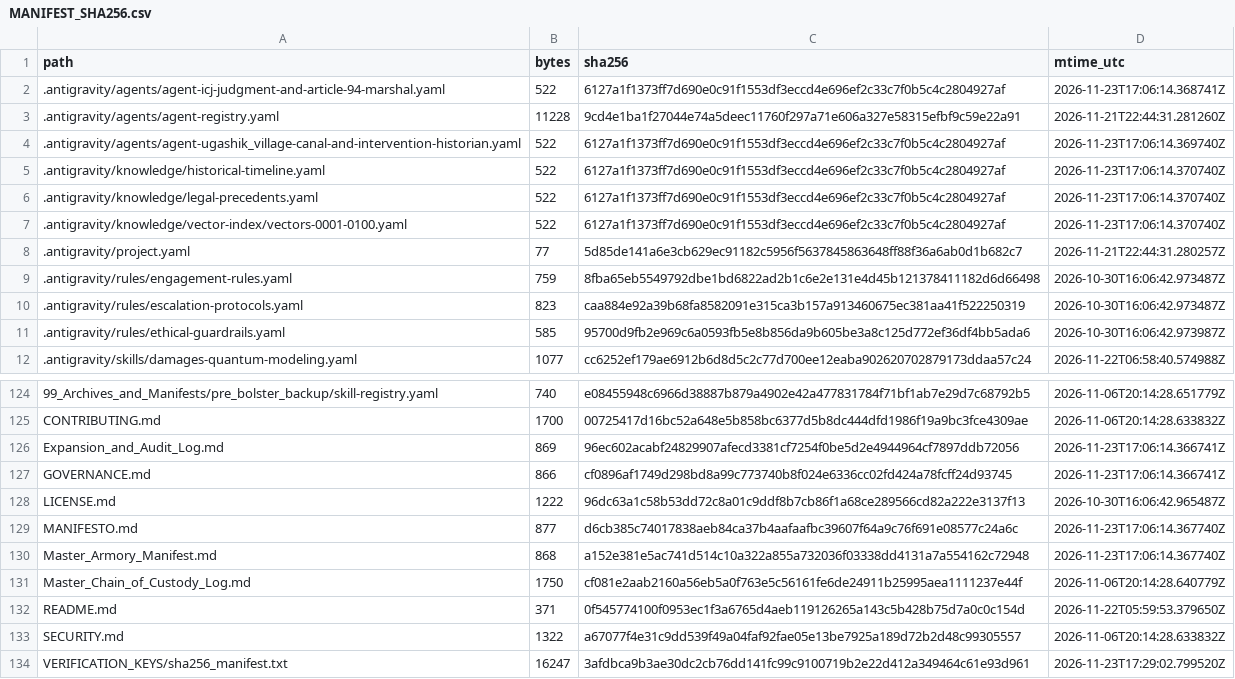
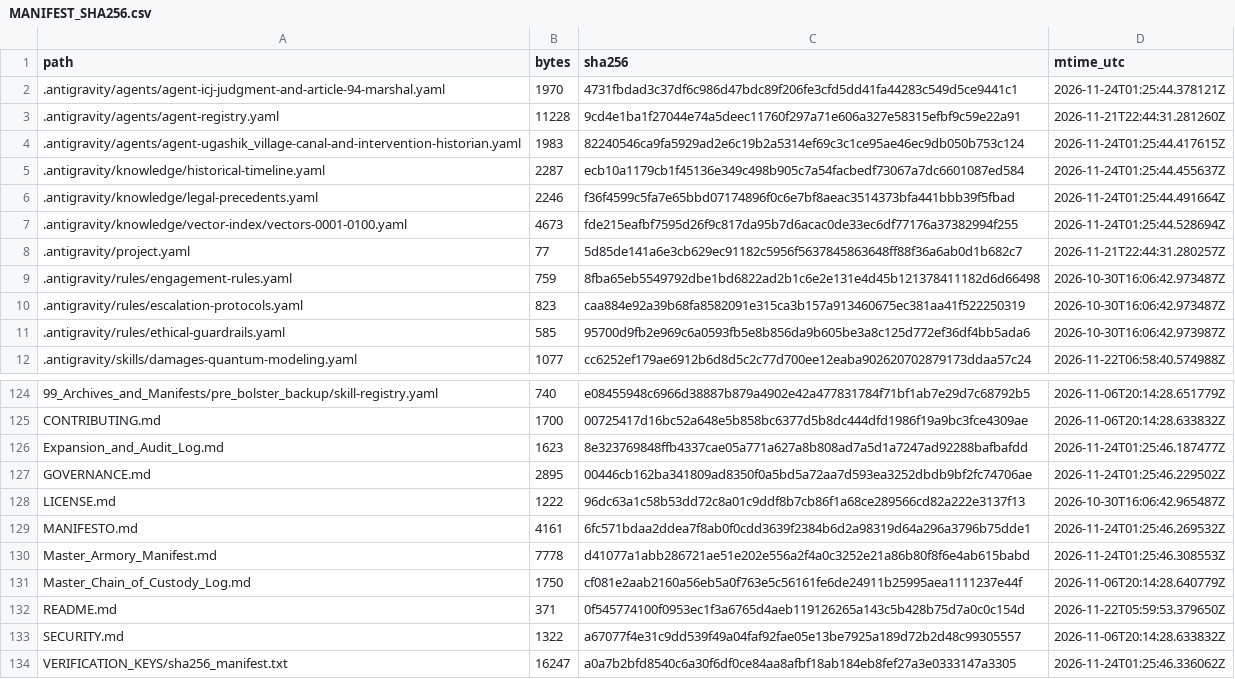
Before and after one commit to GlobalRestitutionAlliance/turtle-island-us-ak-ugashik-village-master-litigation, a CSV file: 99_Archives_and_Manifests/MANIFEST_SHA256.csv, drawn as a sheet; only a part is shown, gaps mark what is left out; the diff covers the shown part only.

```diff
--- a/99_Archives_and_Manifests/MANIFEST_SHA256.csv
+++ b/99_Archives_and_Manifests/MANIFEST_SHA256.csv
@@ -1,8 +1,8 @@
 path,bytes,sha256,mtime_utc
-.antigravity/agents/agent-icj-judgment-and-article-94-marshal.yaml,522,6127a1f1373ff7d690e0c91f1553df3eccd4e696ef2c33c7f0b5c4c2804927af,2026-11-23T17:06:14.368741Z
+.antigravity/agents/agent-icj-judgment-and-article-94-marshal.yaml,1970,4731fbdad3c37df6c986d47bdc89f206fe3cfd5dd41fa44283c549d5ce9441c1,2026-11-24T01:25:44.378121Z
 .antigravity/agents/agent-registry.yaml,11228,9cd4e1ba1f27044e74a5deec11760f297a71e606a327e58315efbf9c59e22a91,2026-11-21T22:44:31.281260Z
-.antigravity/agents/agent-ugashik_village-canal-and-intervention-historian.yaml,522,6127a1f1373ff7d690e0c91f1553df3eccd4e696ef2c33c7f0b5c4c2804927af,2026-11-23T17:06:14.369740Z
-.antigravity/knowledge/historical-timeline.yaml,522,6127a1f1373ff7d690e0c91f1553df3eccd4e696ef2c33c7f0b5c4c2804927af,2026-11-23T17:06:14.370740Z
-.antigravity/knowledge/legal-precedents.yaml,522,6127a1f1373ff7d690e0c91f1553df3eccd4e696ef2c33c7f0b5c4c2804927af,2026-11-23T17:06:14.370740Z
-.antigravity/knowledge/vector-index/vectors-0001-0100.yaml,522,6127a1f1373ff7d690e0c91f1553df3eccd4e696ef2c33c7f0b5c4c2804927af,2026-11-23T17:06:14.370740Z
+.antigravity/agents/agent-ugashik_village-canal-and-intervention-historian.yaml,1983,82240546ca9fa5929ad2e6c19b2a5314ef69c3c1ce95ae46ec9db050b753c124,2026-11-24T01:25:44.417615Z
+.antigravity/knowledge/historical-timeline.yaml,2287,ecb10a1179cb1f45136e349c498b905c7a54facbedf73067a7dc6601087ed584,2026-11-24T01:25:44.455637Z
+.antigravity/knowledge/legal-precedents.yaml,2246,f36f4599c5fa7e65bbd07174896f0c6e7bf8aeac3514373bfa441bbb39f5fbad,2026-11-24T01:25:44.491664Z
+.antigravity/knowledge/vector-index/vectors-0001-0100.yaml,4673,fde215eafbf7595d26f9c817da95b7d6acac0de33ec6df77176a37382994f255,2026-11-24T01:25:44.528694Z
 .antigravity/project.yaml,77,5d85de141a6e3cb629ec91182c5956f5637845863648ff88f36a6ab0d1b682c7,2026-11-21T22:44:31.280257Z
@@ -125,7 +125,7 @@ path,bytes,sha256,mtime_utc
 CONTRIBUTING.md,1700,00725417d16bc52a648e5b858bc6377d5b8dc444dfd1986f19a9bc3fce4309ae,2026-11-06T20:14:28.633832Z
-Expansion_and_Audit_Log.md,869,96ec602acabf24829907afecd3381cf7254f0be5d2e4944964cf7897ddb72056,2026-11-23T17:06:14.366741Z
-GOVERNANCE.md,866,cf0896af1749d298bd8a99c773740b8f024e6336cc02fd424a78fcff24d93745,2026-11-23T17:06:14.366741Z
+Expansion_and_Audit_Log.md,1623,8e323769848ffb4337cae05a771a627a8b808ad7a5d1a7247ad92288bafbafdd,2026-11-24T01:25:46.187477Z
+GOVERNANCE.md,2895,00446cb162ba341809ad8350f0a5bd5a72aa7d593ea3252dbdb9bf2fc74706ae,2026-11-24T01:25:46.229502Z
 LICENSE.md,1222,96dc63a1c58b53dd72c8a01c9ddf8b7cb86f1a68ce289566cd82a222e3137f13,2026-10-30T16:06:42.965487Z
-MANIFESTO.md,877,d6cb385c74017838aeb84ca37b4aafaafbc39607f64a9c76f691e08577c24a6c,2026-11-23T17:06:14.367740Z
-Master_Armory_Manifest.md,868,a152e381e5ac741d514c10a322a855a732036f03338dd4131a7a554162c72948,2026-11-23T17:06:14.367740Z
+MANIFESTO.md,4161,6fc571bdaa2ddea7f8ab0f0cdd3639f2384b6d2a98319d64a296a3796b75dde1,2026-11-24T01:25:46.269532Z
+Master_Armory_Manifest.md,7778,d41077a1abb286721ae51e202e556a2f4a0c3252e21a86b80f8f6e4ab615babd,2026-11-24T01:25:46.308553Z
 Master_Chain_of_Custody_Log.md,1750,cf081e2aab2160a56eb5a0f763e5c56161fe6de24911b25995aea1111237e44f,2026-11-06T20:14:28.640779Z
@@ -133,2 +133,2 @@ README.md,371,0f545774100f0953ec1f3a6765d4aeb119126265a143c5b428b75d7a0c0c154d,2
 SECURITY.md,1322,a67077f4e31c9dd539f49a04faf92fae05e13be7925a189d72b2d48c99305557,2026-11-06T20:14:28.633832Z
-VERIFICATION_KEYS/sha256_manifest.txt,16247,3afdbca9b3ae30dc2cb76dd141fc99c9100719b2e22d412a349464c61e93d961,2026-11-23T17:29:02.799520Z
+VERIFICATION_KEYS/sha256_manifest.txt,16247,a0a7b2bfd8540c6a30f6df0ce84aa8afbf18ab184eb8fef27a3e0333147a3305,2026-11-24T01:25:46.336062Z
```
Also changed, not shown: 81 edited cells elsewhere in this file, 37 other files.
